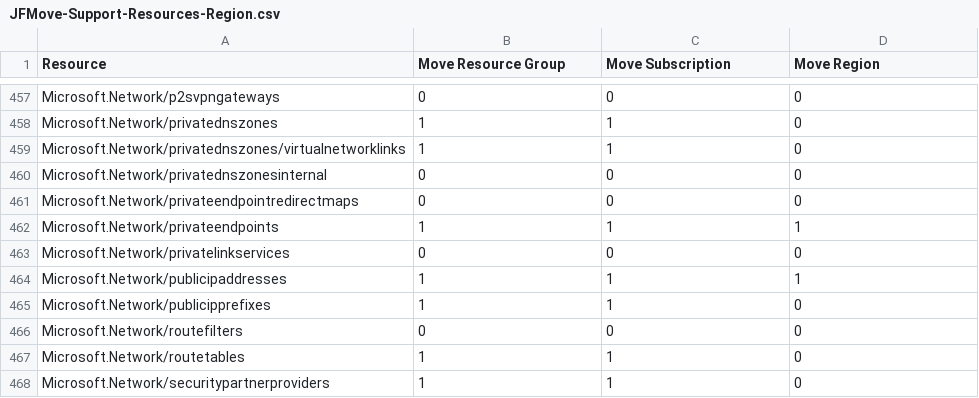
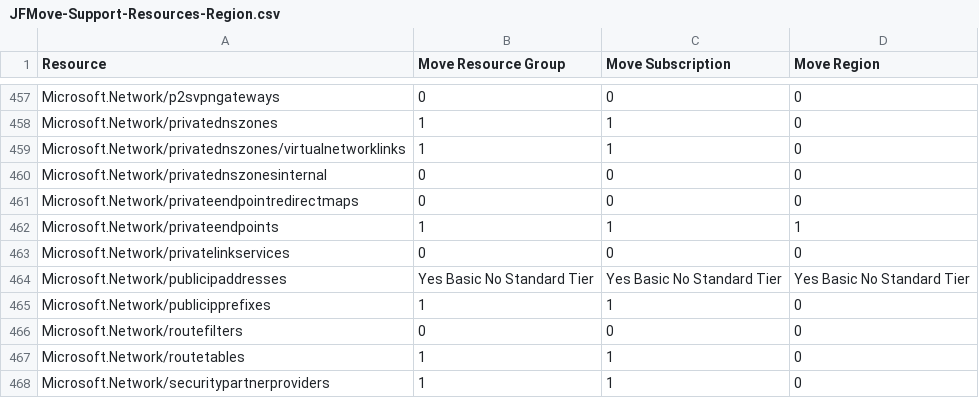
Before and after one commit to techwisejf/resource-capabilities-SCJF, a CSV file: JFMove-Support-Resources-Region.csv, drawn as a sheet; only a part is shown, gaps mark what is left out.

Commit message:
Update JFMove-Support-Resources-Region.csv
Microsoft.Network/publicipaddresses updated "Yes Basic No Standard Tier"

```diff
--- a/JFMove-Support-Resources-Region.csv
+++ b/JFMove-Support-Resources-Region.csv
@@ -463,3 +463,3 @@ Microsoft.Network/privateendpoints,1,1,1
 Microsoft.Network/privatelinkservices,0,0,0
-Microsoft.Network/publicipaddresses,1,1,1
+Microsoft.Network/publicipaddresses,"Yes Basic No Standard Tier","Yes Basic No Standard Tier","Yes Basic No Standard Tier"
 Microsoft.Network/publicipprefixes,1,1,0
```
